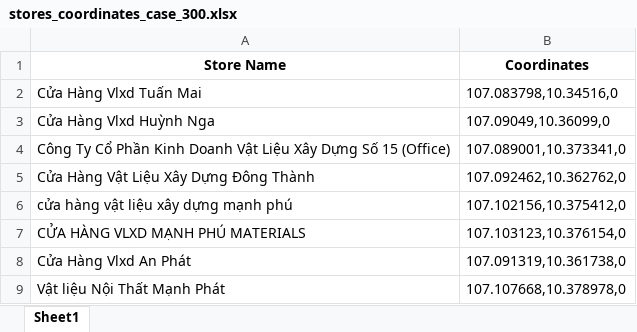
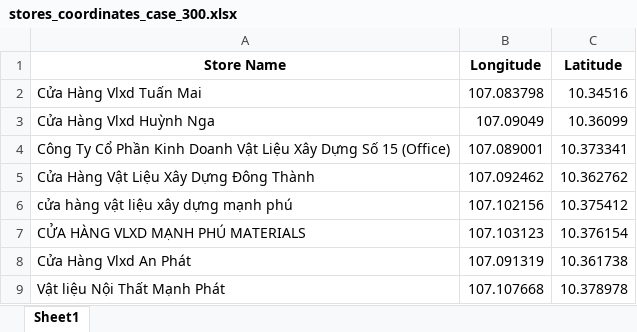
Before and after one commit to tolorendev/taiToaDoFileKML_ggmymap, an Excel workbook: Scripts/data/stores_coordinates_case_300.xlsx, sheet Sheet1, drawn as a sheet; only a part is shown; values as stored, in another font and other column widths than the file's, no borders; removed rows and columns are numbered as before the commit, all else as after; the diff names each change by its address in the sheet, - before the commit and + after, or states it on an @@ line.

```diff
--- a/Scripts/data/stores_coordinates_case_300.xlsx (sheet Sheet1)
+++ b/Scripts/data/stores_coordinates_case_300.xlsx (sheet Sheet1)
-column B (Coordinates), rows 2-9: 107.083798,10.34516,0 | 107.09049,10.36099,0 | 107.089001,10.373341,0 | 107.092462,10.362762,0 | 107.102156,10.375412,0 | 107.103123,10.376154,0 | 107.091319,10.361738,0 | 107.107668,10.378978,0
+column B (Longitude), rows 2-9: 107.083798 | 107.09049 | 107.089001 | 107.092462 | 107.102156 | 107.103123 | 107.091319 | 107.107668
+column C (Latitude), rows 2-9: 10.34516 | 10.36099 | 10.373341 | 10.362762 | 10.375412 | 10.376154 | 10.361738 | 10.378978
```
Also changed, not shown: 2 other files.
